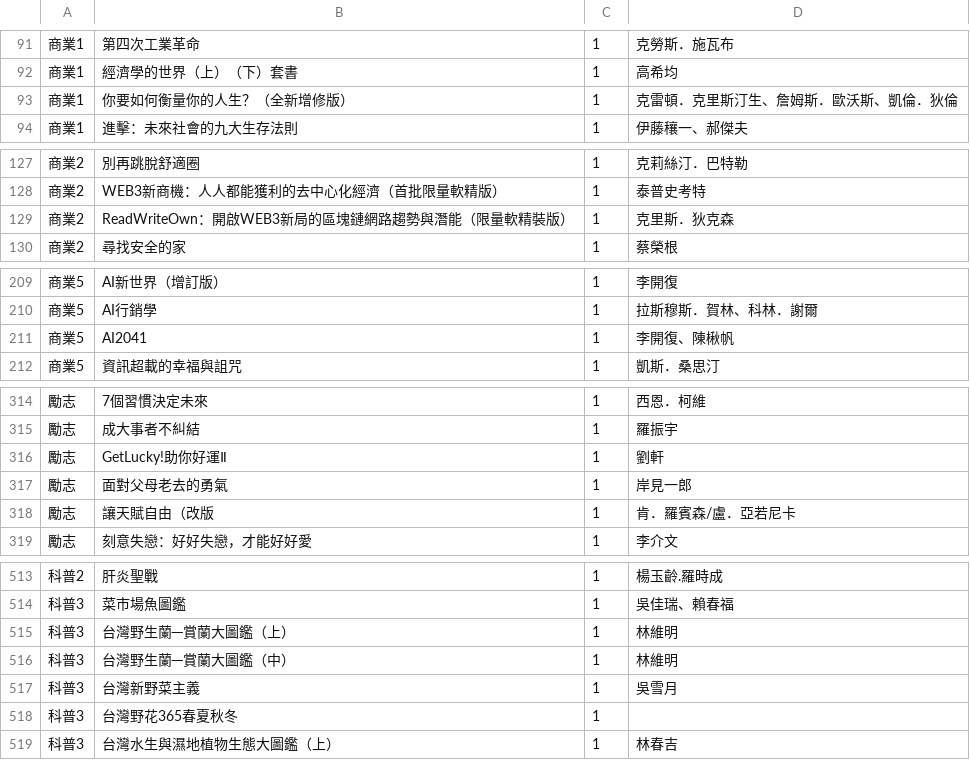
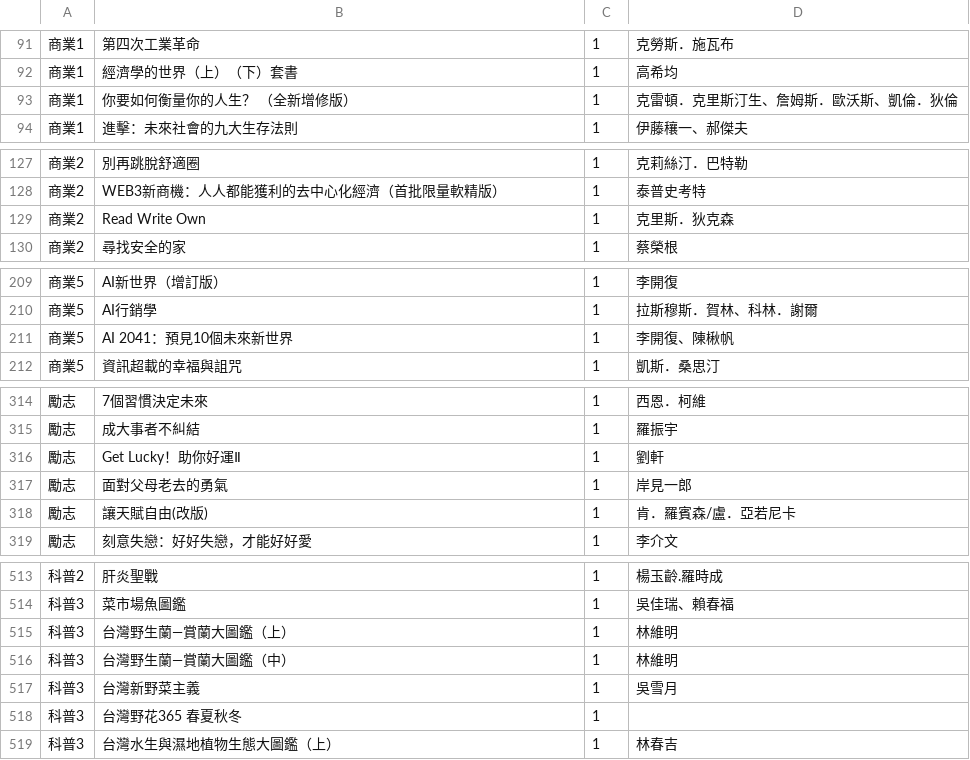
Before and after one commit to iiTzShenmi/book-exhibition-inventory, a CSV file: database/inventory.csv, drawn as a sheet; only a part is shown, gaps mark what is left out; the diff covers the shown part only.

```diff
--- a/database/inventory.csv
+++ b/database/inventory.csv
@@ -92,3 +92,3 @@
 商業1,經濟學的世界（上）（下）套書,1,高希均
-商業1,你要如何衡量你的人生？（全新增修版）,1,克雷頓．克里斯汀生、詹姆斯．歐沃斯、凱倫．狄倫
+商業1,你要如何衡量你的人生？ （全新增修版）,1,克雷頓．克里斯汀生、詹姆斯．歐沃斯、凱倫．狄倫
 商業1,進擊：未來社會的九大生存法則,1,伊藤穰一、郝傑夫
@@ -128,3 +128,3 @@
 商業2,WEB3新商機：人人都能獲利的去中心化經濟（首批限量軟精版）,1,泰普史考特
-商業2,ReadWriteOwn：開啟WEB3新局的區塊鏈網路趨勢與潛能（限量軟精裝版）,1,克里斯．狄克森
+商業2,Read Write Own,1,克里斯．狄克森
 商業2,尋找安全的家,1,蔡榮根
@@ -210,3 +210,3 @@
 商業5,AI行銷學,1,拉斯穆斯．賀林、科林．謝爾
-商業5,AI2041,1,李開復、陳楸帆
+商業5,AI 2041：預見10個未來新世界,1,李開復、陳楸帆
 商業5,資訊超載的幸福與詛咒,1,凱斯．桑思汀
@@ -315,5 +315,5 @@
 勵志,成大事者不糾結,1,羅振宇
-勵志,GetLucky!助你好運Ⅱ,1,劉軒
+勵志,Get Lucky！助你好運Ⅱ,1,劉軒
 勵志,面對父母老去的勇氣,1,岸見一郎
-勵志,讓天賦自由（改版,1,肯．羅賓森/盧．亞若尼卡
+勵志,讓天賦自由(改版),1,肯．羅賓森/盧．亞若尼卡
 勵志,刻意失戀：好好失戀，才能好好愛,1,李介文
@@ -514,6 +514,6 @@
 科普3,菜市場魚圖鑑,1,吳佳瑞、賴春福
-科普3,台灣野生蘭─賞蘭大圖鑑（上）,1,林維明
-科普3,台灣野生蘭─賞蘭大圖鑑（中）,1,林維明
+科普3,台灣野生蘭—賞蘭大圖鑑（上）,1,林維明
+科普3,台灣野生蘭—賞蘭大圖鑑（中）,1,林維明
 科普3,台灣新野菜主義,1,吳雪月
-科普3,台灣野花365春夏秋冬,1
+科普3,台灣野花365 春夏秋冬,1
 科普3,台灣水生與濕地植物生態大圖鑑（上）,1,林春吉
```
Also changed, not shown: 30 edited cells elsewhere in this file, 30 other files.
